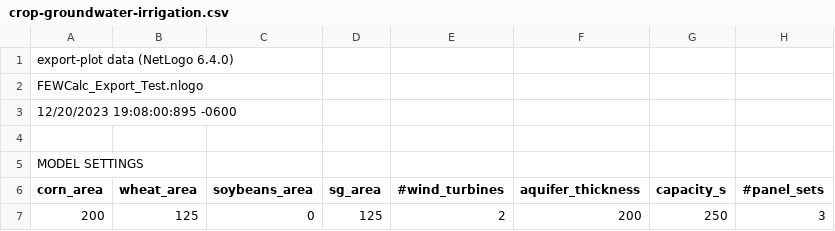
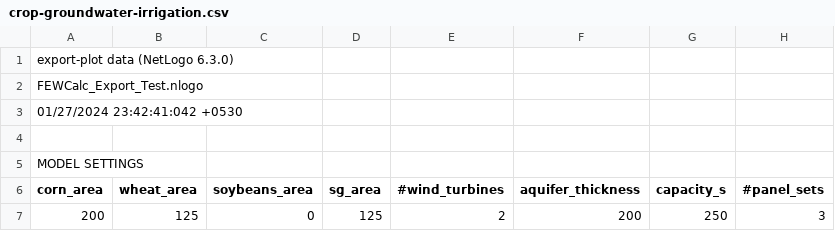
Before and after one commit to KUIPSR/FEWture_Farms, a CSV file: netlogo/crop-groundwater-irrigation.csv, drawn as a sheet; only a part is shown; the diff names each change by its address in the sheet, - before the commit and + after, or states it on an @@ line.

```diff
--- a/netlogo/crop-groundwater-irrigation.csv
+++ b/netlogo/crop-groundwater-irrigation.csv
-A1 (corn_area): export-plot data (NetLogo 6.4.0)
+A1 (corn_area): export-plot data (NetLogo 6.3.0)
-A3 (corn_area): 12/20/2023 19:08:00:895 -0600
+A3 (corn_area): 01/27/2024 23:42:41:042 +0530
```
Also changed, not shown: netlogo/Results.csv, netlogo/ag-net-income.csv, 10 other files.
